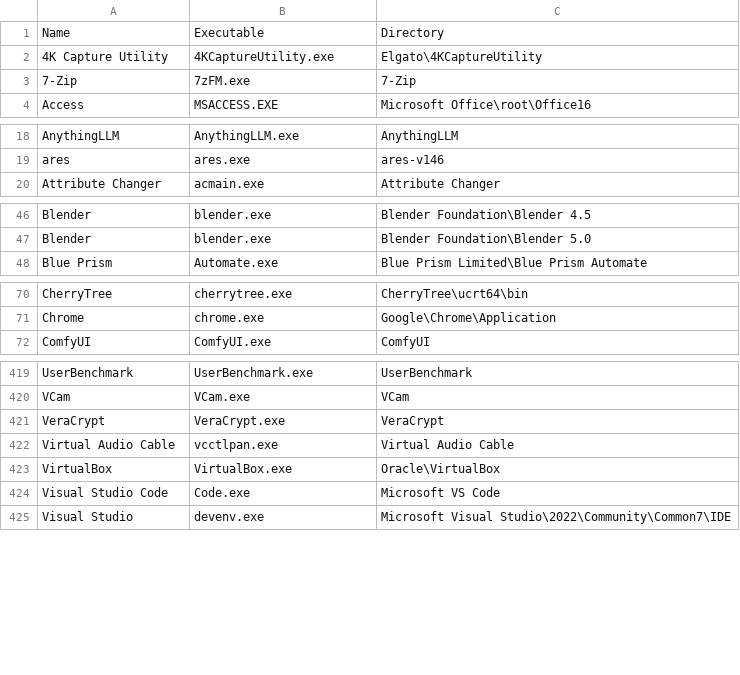
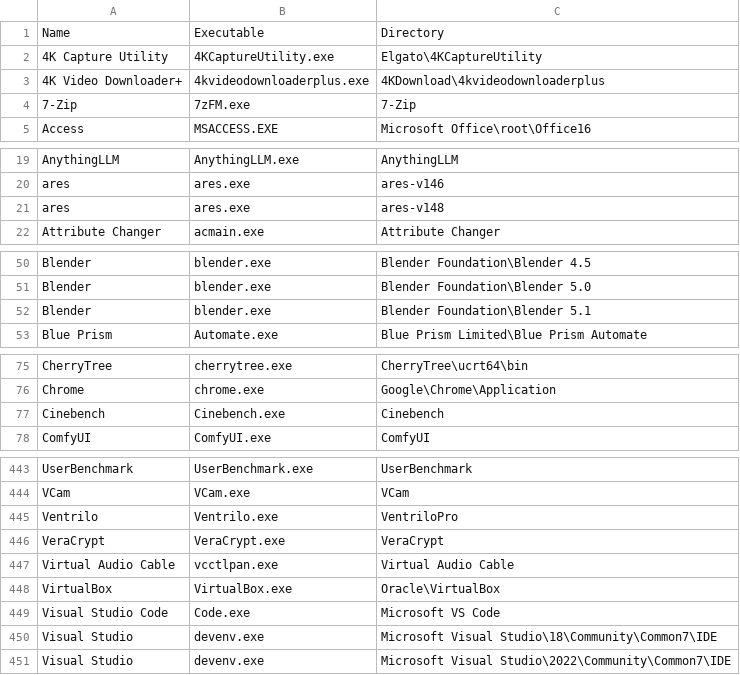
Before and after one commit to Akroneiros/Curatium, a CSV file: Shared/Mappings/Application Executable Directory Candidates.csv, drawn as a sheet; only a part is shown, gaps mark what is left out; the diff covers the shown part only.

Commit message:
Update Mappings: Application Executable Directory Candidates, Applications.
- 4K Video Downloader+, Cinebench, Ditto, Geekbench, IconsExtract, MuMuPlayer, Resource Hacker, Stacher, System Informer, Ventrilo.

<Application Executable Directory Candidates>

- ares, Autopsy, AzaharPlus, Blender, Cura, CyberChef, Discord, FreeCAD, Godot Engine, PhotoDirector 365, PyCharm, QGIS, Roblox Studio, Rufus, SoapUI, Visual Studio.

```diff
--- a/Shared/Mappings/Application Executable Directory Candidates.csv
+++ b/Shared/Mappings/Application Executable Directory Candidates.csv
@@ -2,2 +2,3 @@
 4K Capture Utility|4KCaptureUtility.exe|Elgato\4KCaptureUtility
+4K Video Downloader+|4kvideodownloaderplus.exe|4KDownload\4kvideodownloaderplus
 7-Zip|7zFM.exe|7-Zip
@@ -19,2 +20,3 @@ AnythingLLM|AnythingLLM.exe|AnythingLLM
 ares|ares.exe|ares-v146
+ares|ares.exe|ares-v148
 Attribute Changer|acmain.exe|Attribute Changer
@@ -47,2 +51,3 @@ Blender|blender.exe|Blender Foundation\Blender 4.5
 Blender|blender.exe|Blender Foundation\Blender 5.0
+Blender|blender.exe|Blender Foundation\Blender 5.1
 Blue Prism|Automate.exe|Blue Prism Limited\Blue Prism Automate
@@ -71,2 +76,3 @@ CherryTree|cherrytree.exe|CherryTree\ucrt64\bin
 Chrome|chrome.exe|Google\Chrome\Application
+Cinebench|Cinebench.exe|Cinebench
 ComfyUI|ComfyUI.exe|ComfyUI
@@ -420,2 +444,3 @@ UserBenchmark|UserBenchmark.exe|UserBenchmark
 VCam|VCam.exe|VCam
+Ventrilo|Ventrilo.exe|VentriloPro
 VeraCrypt|VeraCrypt.exe|VeraCrypt
@@ -424,2 +449,3 @@ VirtualBox|VirtualBox.exe|Oracle\VirtualBox
 Visual Studio Code|Code.exe|Microsoft VS Code
+Visual Studio|devenv.exe|Microsoft Visual Studio\18\Community\Common7\IDE
 Visual Studio|devenv.exe|Microsoft Visual Studio\2022\Community\Common7\IDE
```
Also changed, not shown: 20 added rows elsewhere in this file, Shared/Mappings/Applications.csv.
